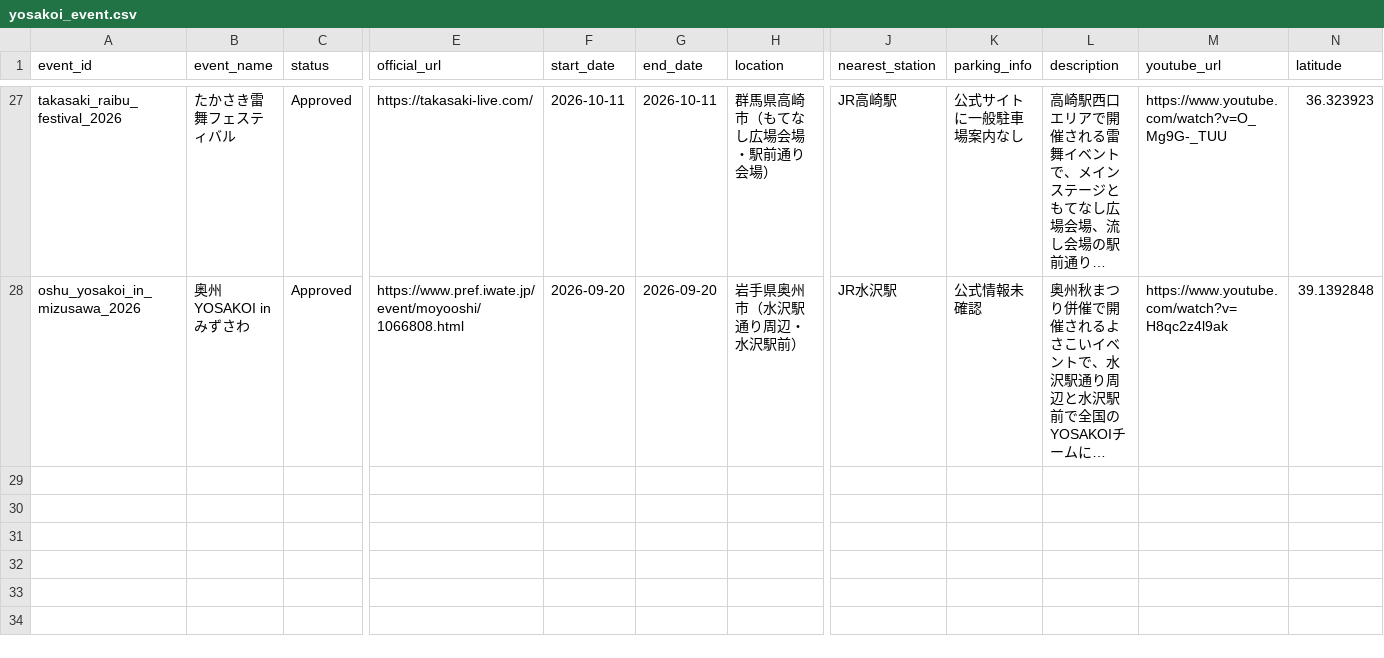
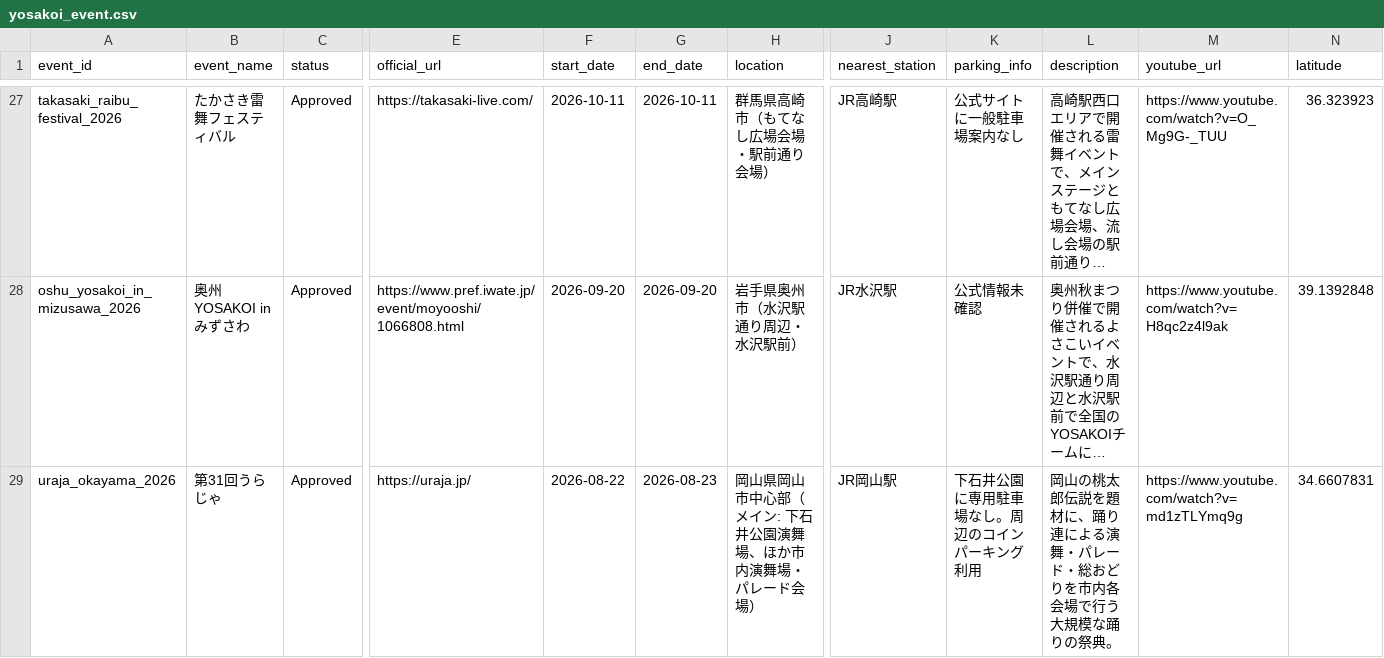
Before and after one commit to Yosakoi-Japan/yosakoiPortal, a CSV file: frontend/app/src/assets/data/yosakoi_event.csv, drawn as a sheet; only a part is shown, gaps mark what is left out; long unchanged cells end in …; rows hold the shown columns only; the diff names each change by its address in the sheet, - before the commit and + after, or states it on an @@ line.

```diff
--- a/frontend/app/src/assets/data/yosakoi_event.csv
+++ b/frontend/app/src/assets/data/yosakoi_event.csv
+row 29: uraja_okayama_2026 | 第31回うらじゃ | Approved | https://uraja.jp/ | 2026-08-22 | 2026-08-23 | 岡山県岡山市中心部（メイン: 下石井公園演舞場、ほか市内演舞場・パレード会場） | JR岡山駅 | 下石井公園に専用駐車場なし。周辺のコインパーキング利用 | 岡山の桃太郎伝説を題材に、踊り連による演舞・パレード・総おどりを市内各会場で行う大規模な踊りの祭典。 | https://www.youtube.com/watch?v=md1zTLYmq9g | 34.6607831
```
